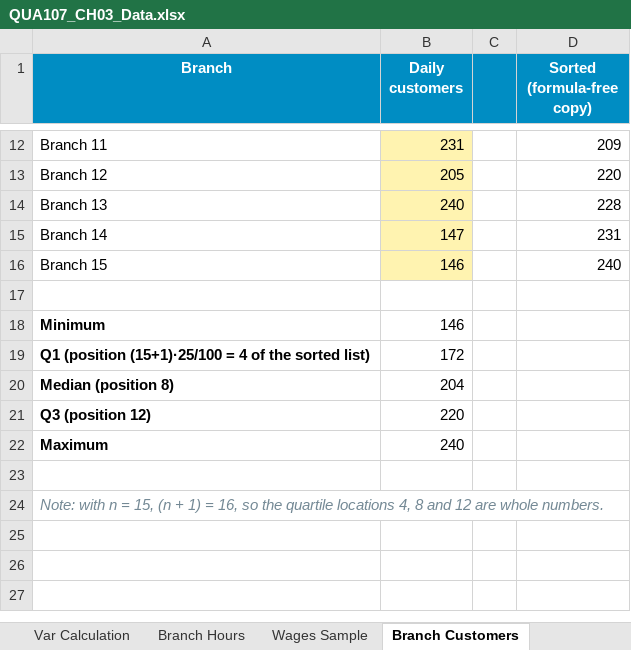
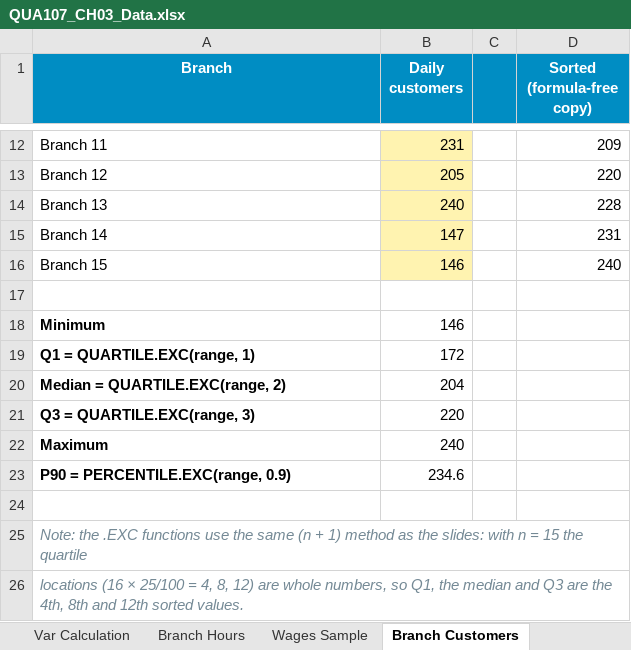
Before and after one commit to maalqurashi/QUA107, an Excel workbook: chapters/ch03/data/QUA107_CH03_Data.xlsx, sheet Branch Customers, drawn as a sheet; only a part is shown, gaps mark what is left out; values as stored, in another font and other column widths than the file's, no borders; addresses are those after the commit; the diff names each change by its address in the sheet, - before the commit and + after, or states it on an @@ line.

Commit message:
Add files via upload

```diff
--- a/chapters/ch03/data/QUA107_CH03_Data.xlsx (sheet Branch Customers)
+++ b/chapters/ch03/data/QUA107_CH03_Data.xlsx (sheet Branch Customers)
-A19 (Branch): Q1 (position (15+1)·25/100 = 4 of the sorted list)
+A19 (Branch): Q1 = QUARTILE.EXC(range, 1)
-A20 (Branch): Median (position 8)
+A20 (Branch): Median = QUARTILE.EXC(range, 2)
-A21 (Branch): Q3 (position 12)
+A21 (Branch): Q3 = QUARTILE.EXC(range, 3)
+row 23: P90 = PERCENTILE.EXC(range, 0.9) | 234.6
-A25 (Branch): Note: with n = 15, (n + 1) = 16, so the quartile locations 4, 8 and 12 are whole numbers.
+A25 (Branch): Note: the .EXC functions use the same (n + 1) method as the slides: with n = 15 the quartile
+row 26: locations (16 × 25/100 = 4, 8, 12) are whole numbers, so Q1, the median and Q3 are the 4th, 8th and 12th sorted values.
```
Also changed, not shown: formulas that keep their value.
